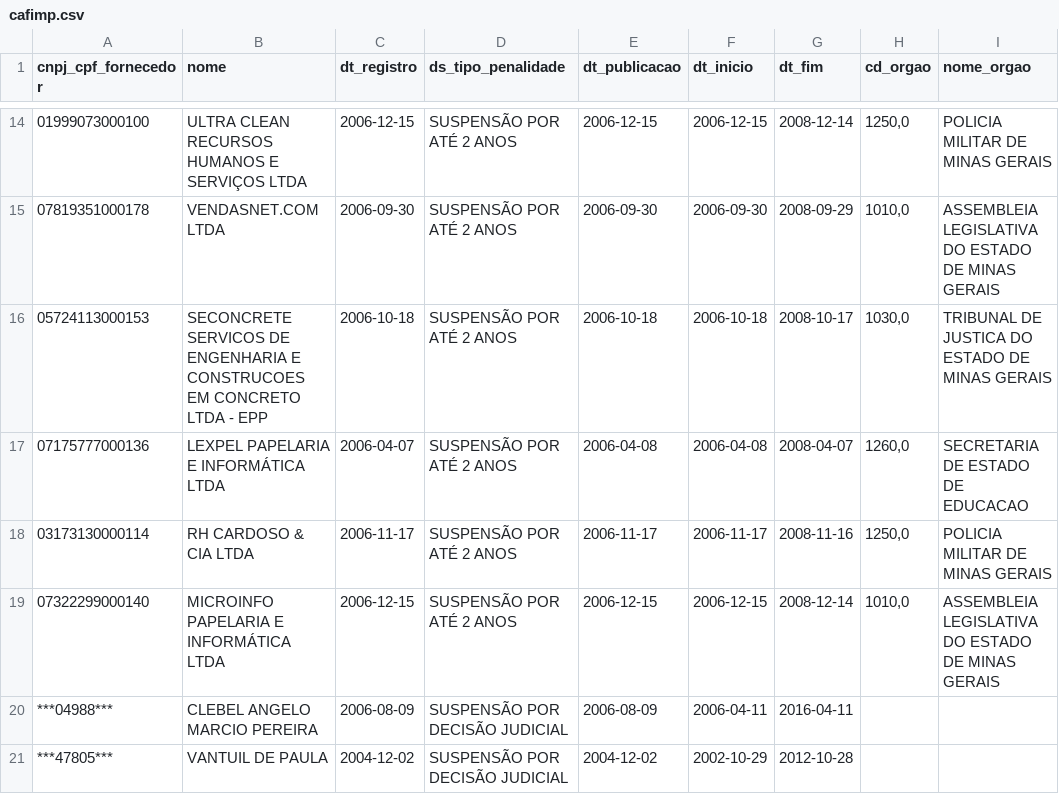
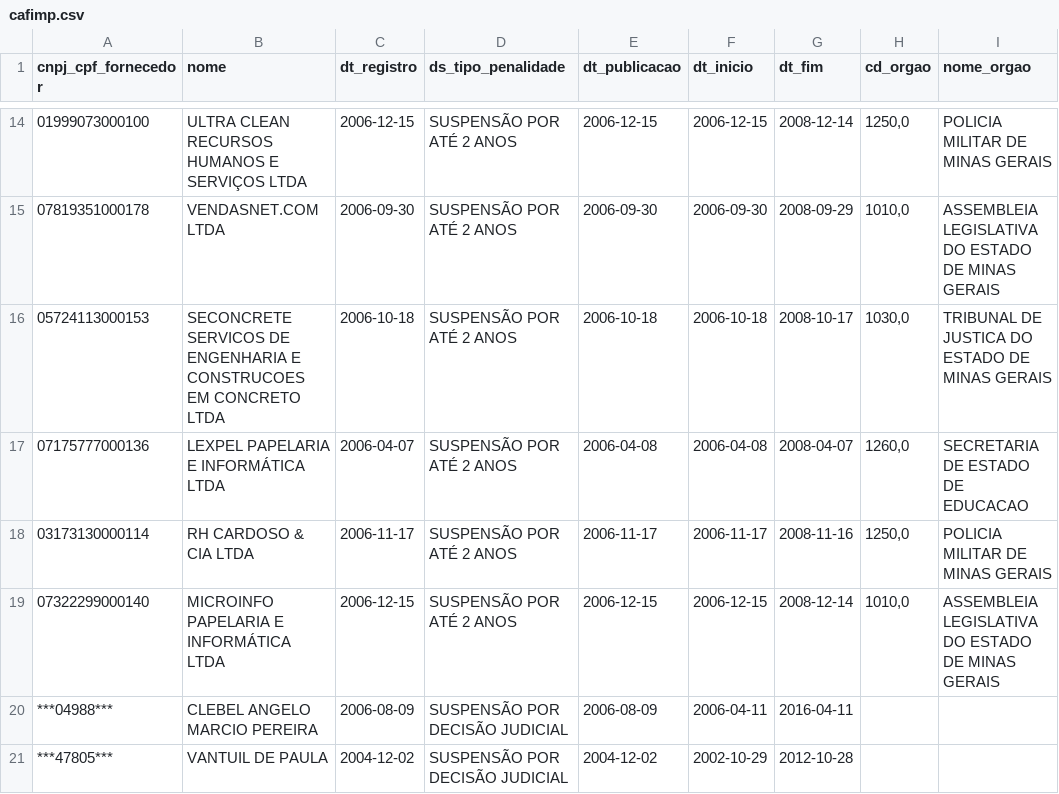
Before and after one commit to transparencia-mg/portal_cafimp, a CSV file: dataset/data/cafimp.csv, drawn as a sheet; only a part is shown, gaps mark what is left out; the diff names each change by its address in the sheet, - before the commit and + after, or states it on an @@ line.

```diff
--- a/dataset/data/cafimp.csv
+++ b/dataset/data/cafimp.csv
-B16 (nome): …CONCRETO LTDA - EPP
+B16 (nome): …CONCRETO LTDA
```
